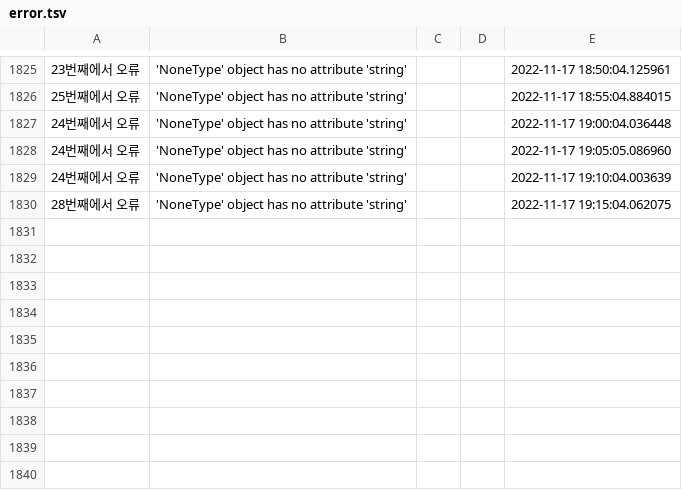
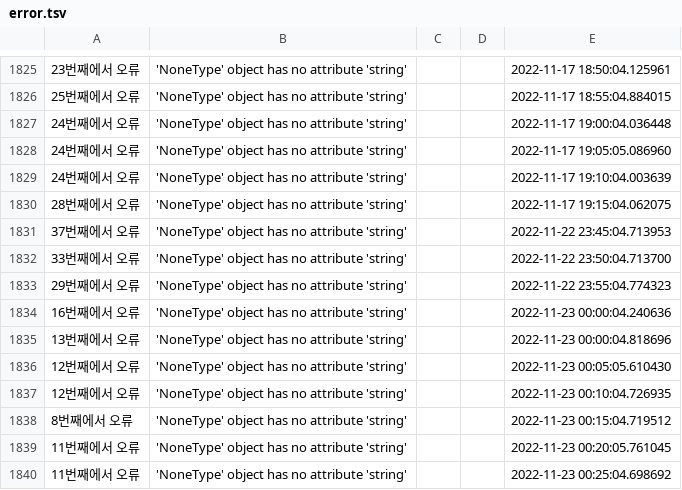
Before and after one commit to saparian0304/tjoeunacademy_test, a TSV file: jupyter/데이터분석프로젝트/error.tsv, drawn as a sheet; only a part is shown, gaps mark what is left out; the diff names each change by its address in the sheet, - before the commit and + after, or states it on an @@ line.

```diff
--- a/jupyter/데이터분석프로젝트/error.tsv
+++ b/jupyter/데이터분석프로젝트/error.tsv
+row 1831: 37번째에서 오류 | 'NoneType' object has no attribute 'string' |  |  | 2022-11-22 23:45:04.713953
+row 1832: 33번째에서 오류 | 'NoneType' object has no attribute 'string' |  |  | 2022-11-22 23:50:04.713700
+row 1833: 29번째에서 오류 | 'NoneType' object has no attribute 'string' |  |  | 2022-11-22 23:55:04.774323
+row 1834: 16번째에서 오류 | 'NoneType' object has no attribute 'string' |  |  | 2022-11-23 00:00:04.240636
+row 1835: 13번째에서 오류 | 'NoneType' object has no attribute 'string' |  |  | 2022-11-23 00:00:04.818696
+row 1836: 12번째에서 오류 | 'NoneType' object has no attribute 'string' |  |  | 2022-11-23 00:05:05.610430
+row 1837: 12번째에서 오류 | 'NoneType' object has no attribute 'string' |  |  | 2022-11-23 00:10:04.726935
+row 1838: 8번째에서 오류 | 'NoneType' object has no attribute 'string' |  |  | 2022-11-23 00:15:04.719512
+row 1839: 11번째에서 오류 | 'NoneType' object has no attribute 'string' |  |  | 2022-11-23 00:20:05.761045
+row 1840: 11번째에서 오류 | 'NoneType' object has no attribute 'string' |  |  | 2022-11-23 00:25:04.698692
```
Also changed, not shown: 3 other files.
